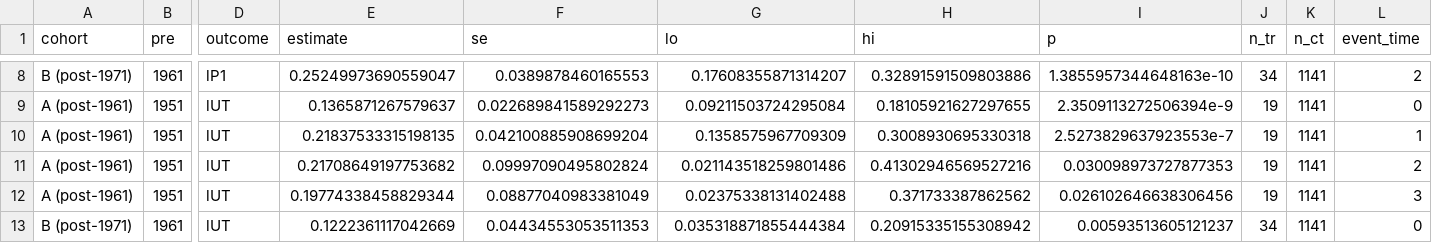
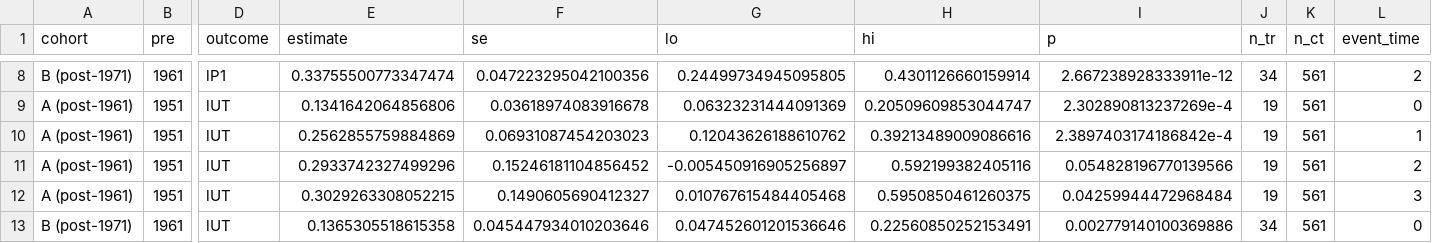
Before and after one commit to Chiascias/Share, a CSV file: output/tables/t2_cs_2x2_atts.csv, drawn as a sheet; only a part is shown, gaps mark what is left out; the diff covers the shown part only; the diff names each change by its address in the sheet, - before the commit and + after, or states it on an @@ line.

```diff
--- a/output/tables/t2_cs_2x2_atts.csv
+++ b/output/tables/t2_cs_2x2_atts.csv
-E8 (estimate): 0.25249973690559047
+E8 (estimate): 0.33755500773347474
-F8 (se): 0.0389878460165553
+F8 (se): 0.047223295042100356
-G8 (lo): 0.17608355871314207
+G8 (lo): 0.24499734945095805
-H8 (hi): 0.32891591509803886
+H8 (hi): 0.4301126660159914
-I8 (p): 1.3855957344648163e-10
+I8 (p): 2.667238928333911e-12
-K8:K13 (n_ct): 1141
+K8:K13 (n_ct): 561
-E9 (estimate): 0.1365871267579637
+E9 (estimate): 0.1341642064856806
-F9 (se): 0.022689841589292273
+F9 (se): 0.03618974083916678
-G9 (lo): 0.09211503724295084
+G9 (lo): 0.06323231444091369
-H9 (hi): 0.18105921627297655
+H9 (hi): 0.20509609853044747
-I9 (p): 2.3509113272506394e-9
+I9 (p): 2.302890813237269e-4
-E10 (estimate): 0.21837533315198135
+E10 (estimate): 0.2562855759884869
-F10 (se): 0.042100885908699204
+F10 (se): 0.06931087454203023
-G10 (lo): 0.1358575967709309
+G10 (lo): 0.12043626188610762
-H10 (hi): 0.3008930695330318
+H10 (hi): 0.39213489009086616
-I10 (p): 2.5273829637923553e-7
+I10 (p): 2.3897403174186842e-4
-E11 (estimate): 0.21708649197753682
+E11 (estimate): 0.2933742327499296
-F11 (se): 0.09997090495802824
+F11 (se): 0.15246181104856452
-G11 (lo): 0.021143518259801486
+G11 (lo): -0.005450916905256897
-H11 (hi): 0.41302946569527216
+H11 (hi): 0.592199382405116
-I11 (p): 0.030098973727877353
+I11 (p): 0.054828196770139566
-E12 (estimate): 0.19774338458829344
+E12 (estimate): 0.3029263308052215
-F12 (se): 0.08877040983381049
+F12 (se): 0.1490605690412327
-G12 (lo): 0.02375338131402488
+G12 (lo): 0.010767615484405468
-H12 (hi): 0.371733387862562
+H12 (hi): 0.5950850461260375
-I12 (p): 0.026102646638306456
+I12 (p): 0.04259944472968484
-E13 (estimate): 0.1222361117042669
+E13 (estimate): 0.1365305518615358
-F13 (se): 0.04434553053511353
+F13 (se): 0.045447934010203646
-G13 (lo): 0.035318871855444384
+G13 (lo): 0.047452601201536646
-H13 (hi): 0.20915335155308942
+H13 (hi): 0.22560850252153491
-I13 (p): 0.00593513605121237
+I13 (p): 0.002779140100369886
```
Also changed, not shown: 90 edited cells elsewhere in this file, output/tables/t1_staggered_event_coefs.csv, output/tables/t1_staggered_event_study.csv, 13 other files.
